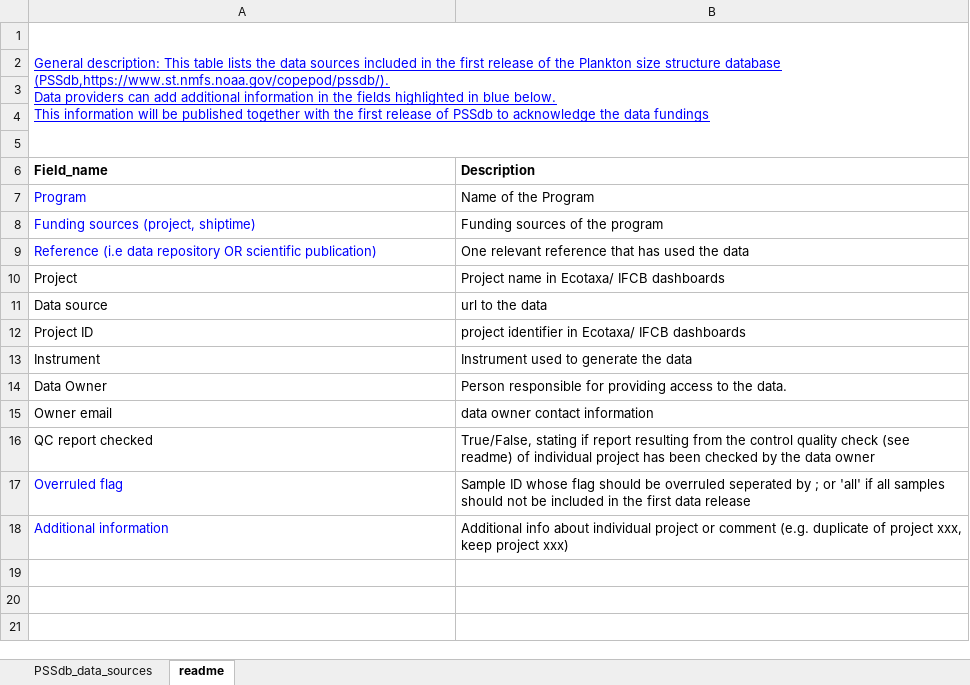
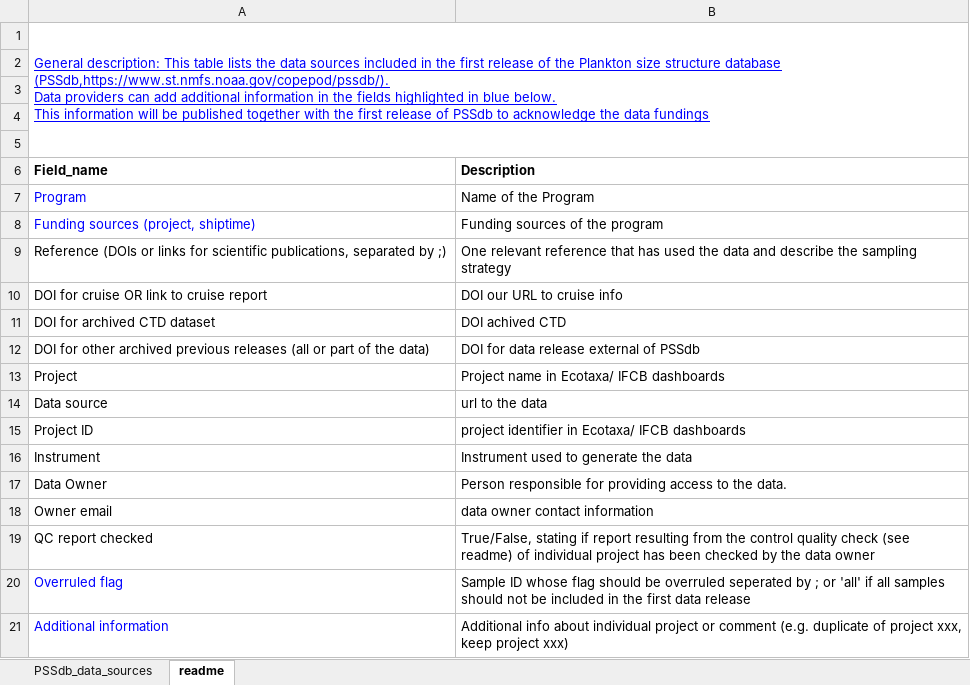
Before and after one commit to jessluo/PSSdb, an Excel workbook: raw/Data_source_table_PSSdb.xlsx, sheet readme, drawn as a sheet; values as stored, in another font and other column widths than the file's, no borders; charts and pictures not drawn; removed rows and columns are numbered as before the commit, all else as after; the diff names each change by its address in the sheet, - before the commit and + after, or states it on an @@ line.

Commit message:
Updating the funding info spreadsheet

```diff
--- a/raw/Data_source_table_PSSdb.xlsx (sheet readme)
+++ b/raw/Data_source_table_PSSdb.xlsx (sheet readme)
-row 9: Reference (i.e data repository OR scientific publication) | One relevant reference that has used the data
+row 9: Reference (DOIs or links for scientific publications, separated by ;) | One relevant reference that has used the data and describe the sampling strategy
+row 10: DOI for cruise OR link to cruise report | DOI our URL to cruise info
+row 11: DOI for archived CTD dataset | DOI achived CTD
+row 12: DOI for other archived previous releases (all or part of the data) | DOI for data release external of PSSdb
```
Also changed, not shown: sheet PSSdb_data_sources, charts or pictures, 1 other file.
